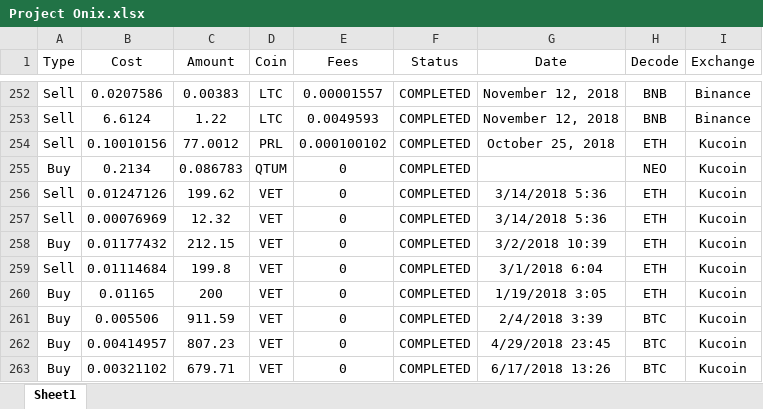
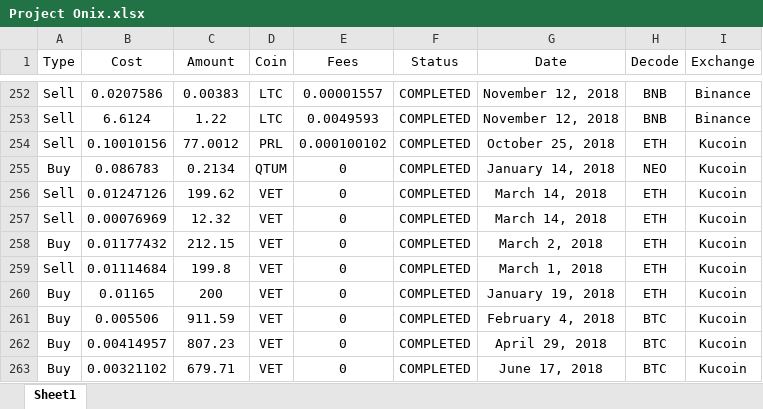
Before and after one commit to shkkonda/Onix, an Excel workbook: Project Onix.xlsx, sheet Sheet1, drawn as a sheet; only a part is shown, gaps mark what is left out; values as stored, in another font and other column widths than the file's, no borders; the diff names each change by its address in the sheet, - before the commit and + after, or states it on an @@ line.

Commit message:
Trades Data
Formatting and data issues resolved

```diff
--- a/Project Onix.xlsx (sheet Sheet1)
+++ b/Project Onix.xlsx (sheet Sheet1)
-B255 (Cost): 0.2134
+B255 (Cost): 0.086783
-C255 (Amount): 0.086783
+C255 (Amount): 0.2134
-G255 (Date): (empty)
+G255 (Date): January 14, 2018
-G256:G257 (Date): 3/14/2018 5:36
+G256:G257 (Date): March 14, 2018
-G258 (Date): 3/2/2018 10:39
+G258 (Date): March 2, 2018
-G259 (Date): 3/1/2018 6:04
+G259 (Date): March 1, 2018
-G260 (Date): 1/19/2018 3:05
+G260 (Date): January 19, 2018
-G261 (Date): 2/4/2018 3:39
+G261 (Date): February 4, 2018
-G262 (Date): 4/29/2018 23:45
+G262 (Date): April 29, 2018
-G263 (Date): 6/17/2018 13:26
+G263 (Date): June 17, 2018
```
Also changed, not shown: 1 other file.
